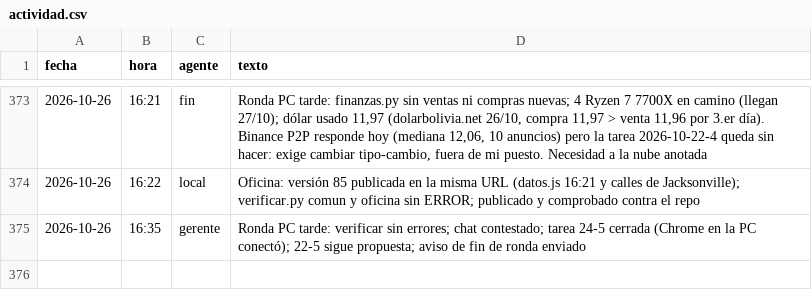
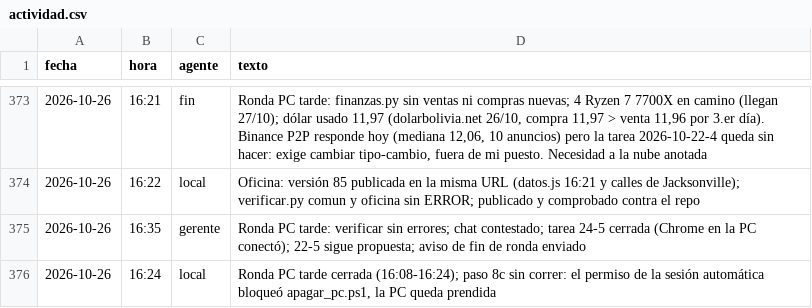
Before and after one commit to Santi491/Claude-, a CSV file: actividad.csv, drawn as a sheet; only a part is shown, gaps mark what is left out.

```diff
--- a/actividad.csv
+++ b/actividad.csv
@@ -375 +375,2 @@ fecha,hora,agente,texto
 2026-10-26,16:35,gerente,Ronda PC tarde: verificar sin errores; chat contestado; tarea 24-5 cerrada (Chrome en la PC conectó); 22-5 sigue propuesta; aviso de fin de ronda enviado
+2026-10-26,16:24,local,"Ronda PC tarde cerrada (16:08-16:24); paso 8c sin correr: el permiso de la sesión automática bloqueó apagar_pc.ps1, la PC queda prendida"
```
